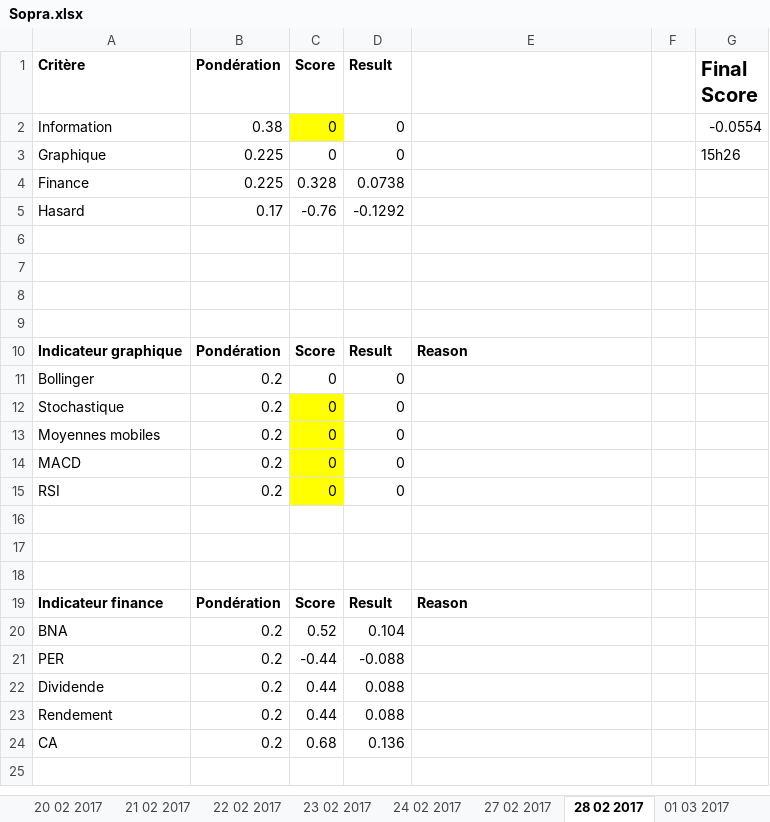
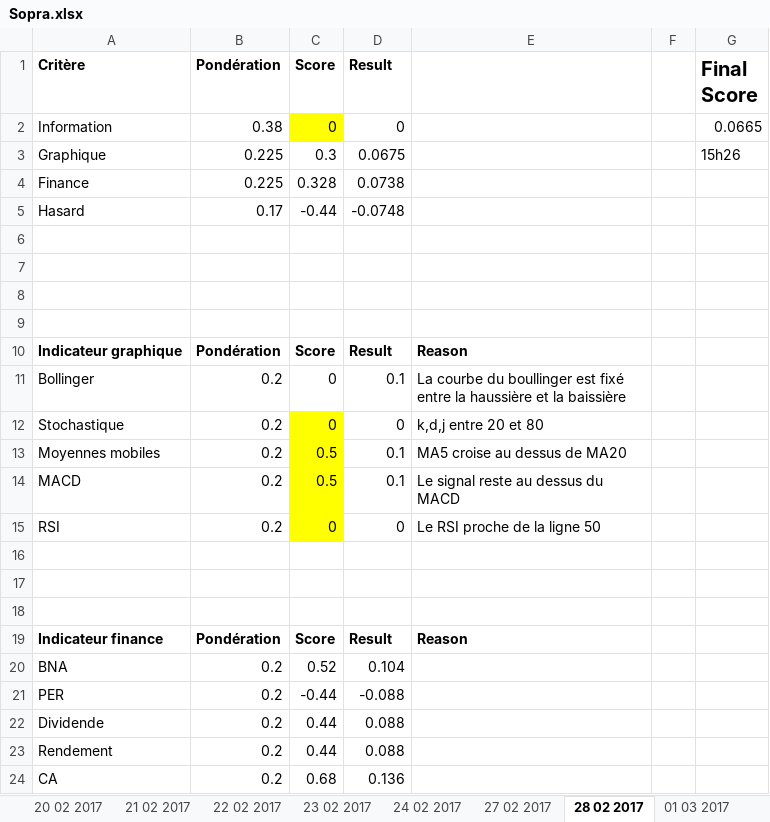
Before and after one commit to NathanKun/StockChooser, an Excel workbook: data/Sopra.xlsx, sheet 28 02 2017, drawn as a sheet; values as stored, in another font and other column widths than the file's, no borders; the diff names each change by its address in the sheet, - before the commit and + after, or states it on an @@ line.

```diff
--- a/data/Sopra.xlsx (sheet 28 02 2017)
+++ b/data/Sopra.xlsx (sheet 28 02 2017)
-G2 (Final Score): -0.0554
+G2 (Final Score): 0.0665
-C3 (Score): 0
+C3 (Score): 0.3
-D3 (Result): 0
+D3 (Result): 0.0675
-C5 (Score): -0.76
+C5 (Score): -0.44
-D5 (Result): -0.1292
+D5 (Result): -0.0748
-D11 (Result): 0
+D11 (Result): 0.1
-E11: (empty)
+E11: La courbe du boullinger est fixé entre la haussière et la baissière
-E12: (empty)
+E12: k,d,j entre 20 et 80
-C13:C14 (Score): 0
+C13:C14 (Score): 0.5
-D13:D14 (Result): 0
+D13:D14 (Result): 0.1
-E13: (empty)
+E13: MA5 croise au dessus de MA20
-E14: (empty)
+E14: Le signal reste au dessus du MACD
-E15: (empty)
+E15: Le RSI proche de la ligne 50
```
Also changed, not shown: sheet 03 03 2017, sheet 08 03 2017, sheet 02 03 2017, sheet 07 03 2017, sheet 06 03 2017, sheet 01 03 2017, 6 more sheets, data/Biomerieux.xlsx, data/airbus.xlsx, 2 other files.
